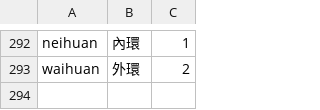
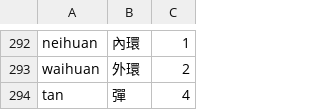
Before and after one commit to shenmin/cassotis-lexicon, a TSV file: manifests/regression_samples.tc.tsv, drawn as a sheet; only a part is shown, gaps mark what is left out; the diff names each change by its address in the sheet, - before the commit and + after, or states it on an @@ line.

```diff
--- a/manifests/regression_samples.tc.tsv
+++ b/manifests/regression_samples.tc.tsv
+row 294: tan | 彈 | 4
```
Also changed, not shown: manifests/curated_daily_phrases.tsv, manifests/curated_daily_supplement_phrases.tsv, 12 other files.
